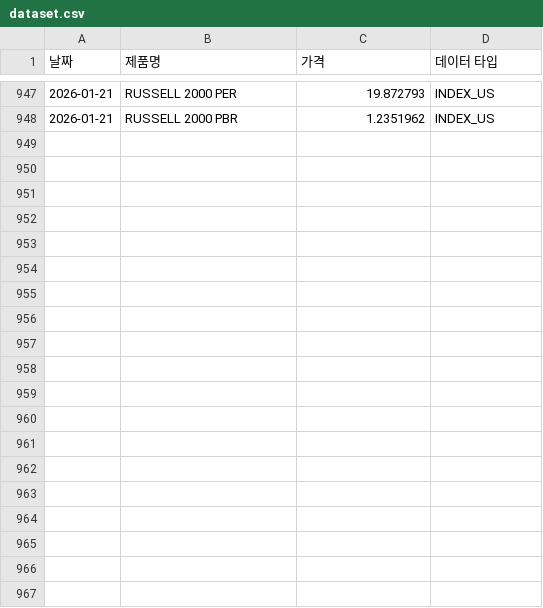
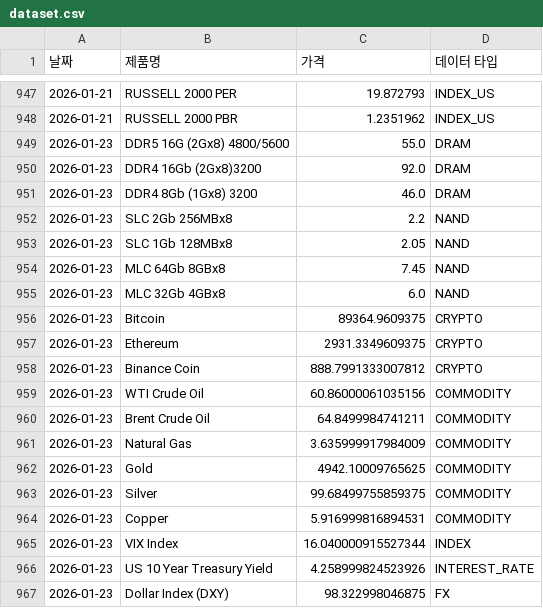
Before and after one commit to sisyphe10/Code_Auto, a CSV file: dataset.csv, drawn as a sheet; only a part is shown, gaps mark what is left out; the diff covers the shown part only.

```diff
--- a/dataset.csv
+++ b/dataset.csv
@@ -948 +948,20 @@
 2026-01-21,RUSSELL 2000 PBR,1.2351962,INDEX_US
+2026-01-23,DDR5 16G (2Gx8) 4800/5600,55.0,DRAM
+2026-01-23,DDR4 16Gb (2Gx8)3200,92.0,DRAM
+2026-01-23,DDR4 8Gb (1Gx8) 3200,46.0,DRAM
+2026-01-23,SLC 2Gb 256MBx8,2.2,NAND
+2026-01-23,SLC 1Gb 128MBx8,2.05,NAND
+2026-01-23,MLC 64Gb 8GBx8,7.45,NAND
+2026-01-23,MLC 32Gb 4GBx8,6.0,NAND
+2026-01-23,Bitcoin,89364.9609375,CRYPTO
+2026-01-23,Ethereum,2931.3349609375,CRYPTO
+2026-01-23,Binance Coin,888.7991333007812,CRYPTO
+2026-01-23,WTI Crude Oil,60.86000061035156,COMMODITY
+2026-01-23,Brent Crude Oil,64.8499984741211,COMMODITY
+2026-01-23,Natural Gas,3.635999917984009,COMMODITY
+2026-01-23,Gold,4942.10009765625,COMMODITY
+2026-01-23,Silver,99.68499755859375,COMMODITY
+2026-01-23,Copper,5.916999816894531,COMMODITY
+2026-01-23,VIX Index,16.040000915527344,INDEX
+2026-01-23,US 10 Year Treasury Yield,4.258999824523926,INTEREST_RATE
+2026-01-23,Dollar Index (DXY),98.322998046875,FX
```
Also changed, not shown: 15 added rows elsewhere in this file, 1 other file.
